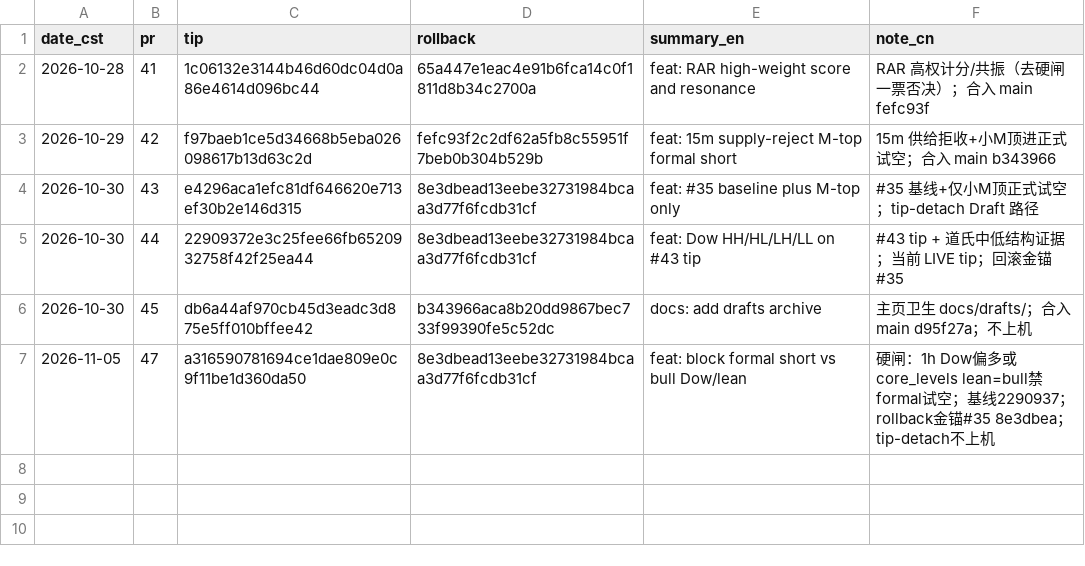
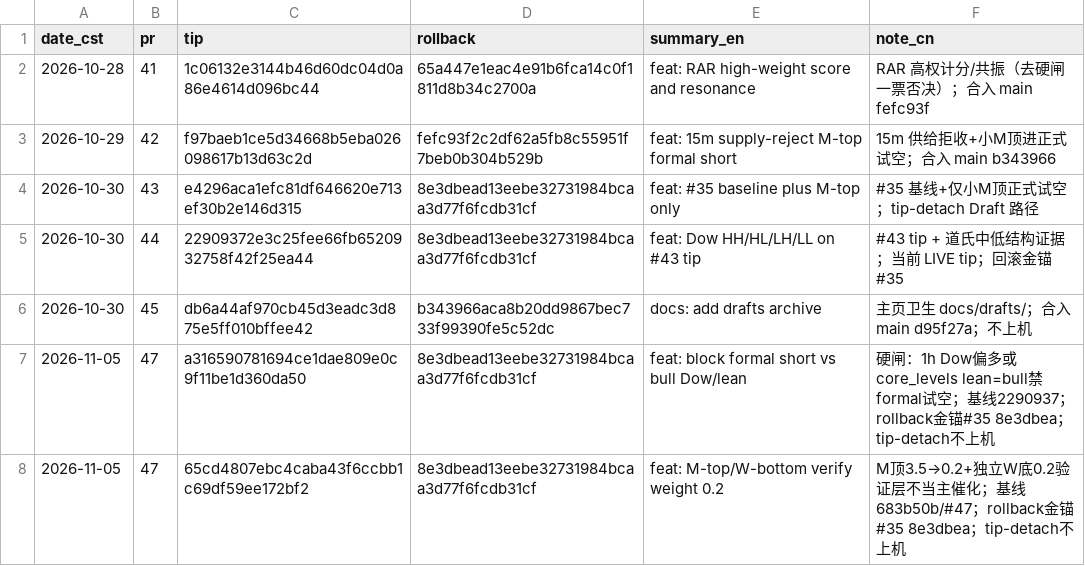
Before and after one commit to Exlekkk/AlertBot, a CSV file: reports/bot_changes.csv, drawn as a sheet; the diff names each change by its address in the sheet, - before the commit and + after, or states it on an @@ line.

Commit message:
docs: record M-top/W-bottom verify knife on PR#47

```diff
--- a/reports/bot_changes.csv
+++ b/reports/bot_changes.csv
+row 8: 2026-11-05 | 47 | 65cd4807ebc4caba43f6ccbb1c69df59ee172bf2 | 8e3dbead13eebe32731984bcaa3d77f6fcdb31cf | feat: M-top/W-bottom verify weight 0.2 | M顶3.5→0.2+独立W底0.2验证层不当主催化；基线683b50b/#47；rollback金锚#35 8e3dbea；tip-detach不上机
```
